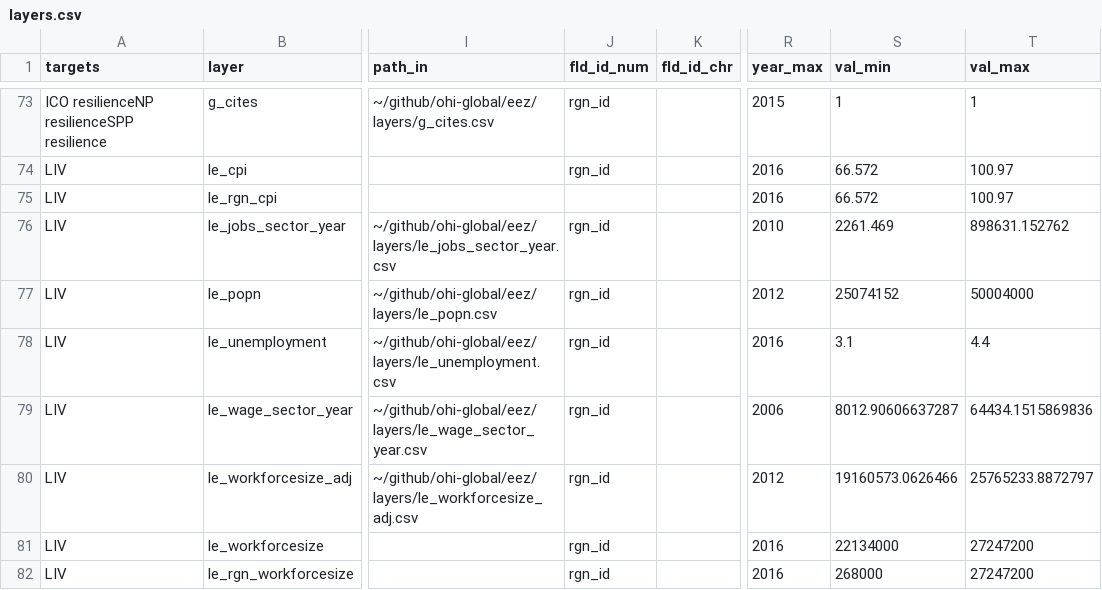
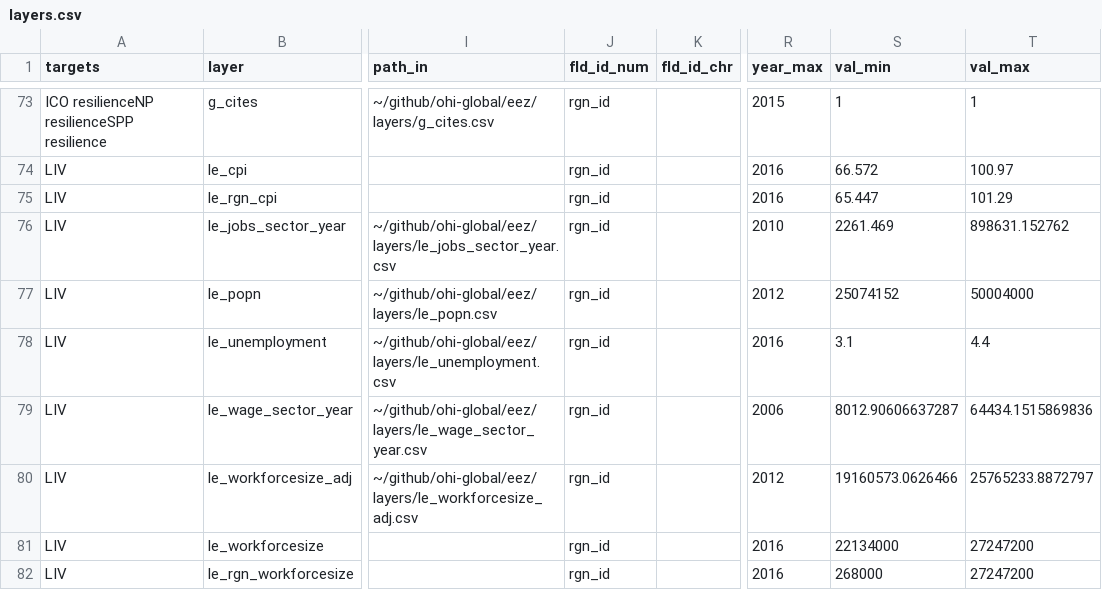
Before and after one commit to OHI-Science/kor, a CSV file: korea2016/layers.csv, drawn as a sheet; only a part is shown, gaps mark what is left out; the diff names each change by its address in the sheet, - before the commit and + after, or states it on an @@ line.

Commit message:
LIV & ECO: add regional CPI data

```diff
--- a/korea2016/layers.csv
+++ b/korea2016/layers.csv
-J75 (fld_id_num): (empty)
+J75 (fld_id_num): rgn_id
-S75 (val_min): 66.572
+S75 (val_min): 65.447
-T75 (val_max): 100.97
+T75 (val_max): 101.29
```
